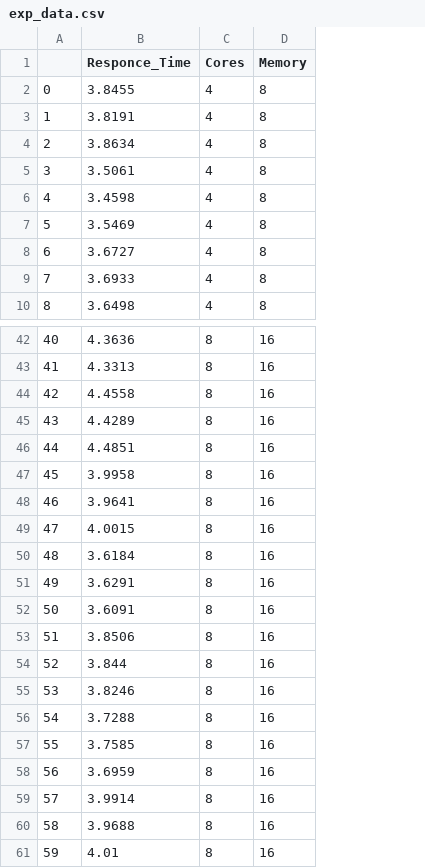
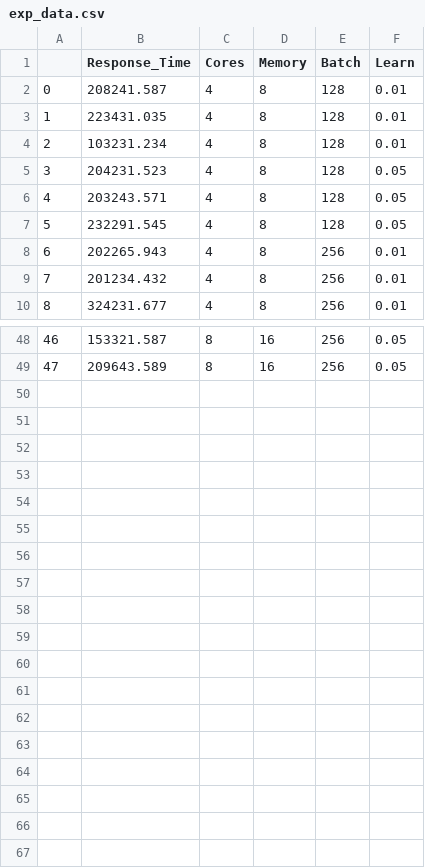
Before and after one commit to iiacoban42/fltk-testbed, a CSV file: compiling_results/exp_data.csv, drawn as a sheet; only a part is shown, gaps mark what is left out; removed rows and columns are numbered as before the commit, all else as after; the diff covers the shown part only; the diff names each change by its address in the sheet, - before the commit and + after, or states it on an @@ line.

```diff
--- a/compiling_results/exp_data.csv
+++ b/compiling_results/exp_data.csv
-column B (Responce_Time), rows 2-10: 3.8455 | 3.8191 | 3.8634 | 3.5061 | 3.4598 | 3.5469 | 3.6727 | 3.6933 | 3.6498; rows 42-43: 4.3636 | 4.3313
+column B (Response_Time), rows 2-10: 208241.587 | 223431.035 | 103231.234 | 204231.523 | 203243.571 | 232291.545 | 202265.943 | 201234.432 | 324231.677; rows 48-49: 153321.587 | 209643.589
+column E (Batch), rows 2-10: 128 | 128 | 128 | 128 | 128 | 128 | 256 | 256 | 256; rows 48-49: 256 | 256
+column F (Learn), rows 2-10: 0.01 | 0.01 | 0.01 | 0.05 | 0.05 | 0.05 | 0.01 | 0.01 | 0.01; rows 48-49: 0.05 | 0.05
@@ column A renumbered between rows 38 and 49 @@
-row 44: 42 | 4.4558 | 8 | 16
-row 45: 43 | 4.4289 | 8 | 16
-row 46: 44 | 4.4851 | 8 | 16
-row 47: 45 | 3.9958 | 8 | 16
-row 48: 46 | 3.9641 | 8 | 16
-row 49: 47 | 4.0015 | 8 | 16
-row 50: 48 | 3.6184 | 8 | 16
-row 51: 49 | 3.6291 | 8 | 16
-row 52: 50 | 3.6091 | 8 | 16
-row 53: 51 | 3.8506 | 8 | 16
-row 54: 52 | 3.844 | 8 | 16
-row 55: 53 | 3.8246 | 8 | 16
-row 56: 54 | 3.7288 | 8 | 16
-row 57: 55 | 3.7585 | 8 | 16
-row 58: 56 | 3.6959 | 8 | 16
-row 59: 57 | 3.9914 | 8 | 16
-row 60: 58 | 3.9688 | 8 | 16
-row 61: 59 | 4.01 | 8 | 16
```
Also changed, not shown: 6 added rows and 18 edited cells elsewhere in this file, 1 other file.
